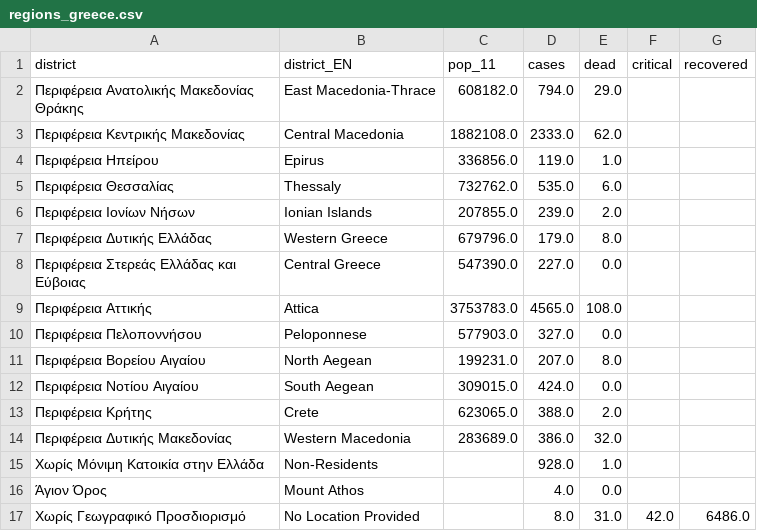
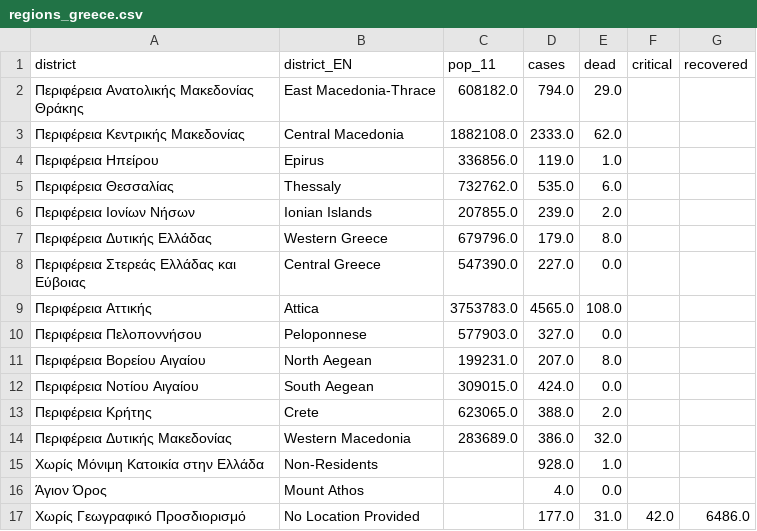
Before and after one commit to iMEdD-Lab/open-data, a CSV file: COVID-19/regions_greece.csv, drawn as a sheet.

Commit message:
Update regions_greece.csv

```diff
--- a/COVID-19/regions_greece.csv
+++ b/COVID-19/regions_greece.csv
@@ -16,2 +16,2 @@ district,district_EN,pop_11,cases,dead,critical,recovered
 Άγιον Όρος,Mount Athos,,4.0,0.0,,
-Χωρίς Γεωγραφικό Προσδιορισμό,No Location Provided,,8.0,31.0,42.0,6486.0
+Χωρίς Γεωγραφικό Προσδιορισμό,No Location Provided,,177.0,31.0,42.0,6486.0
```
